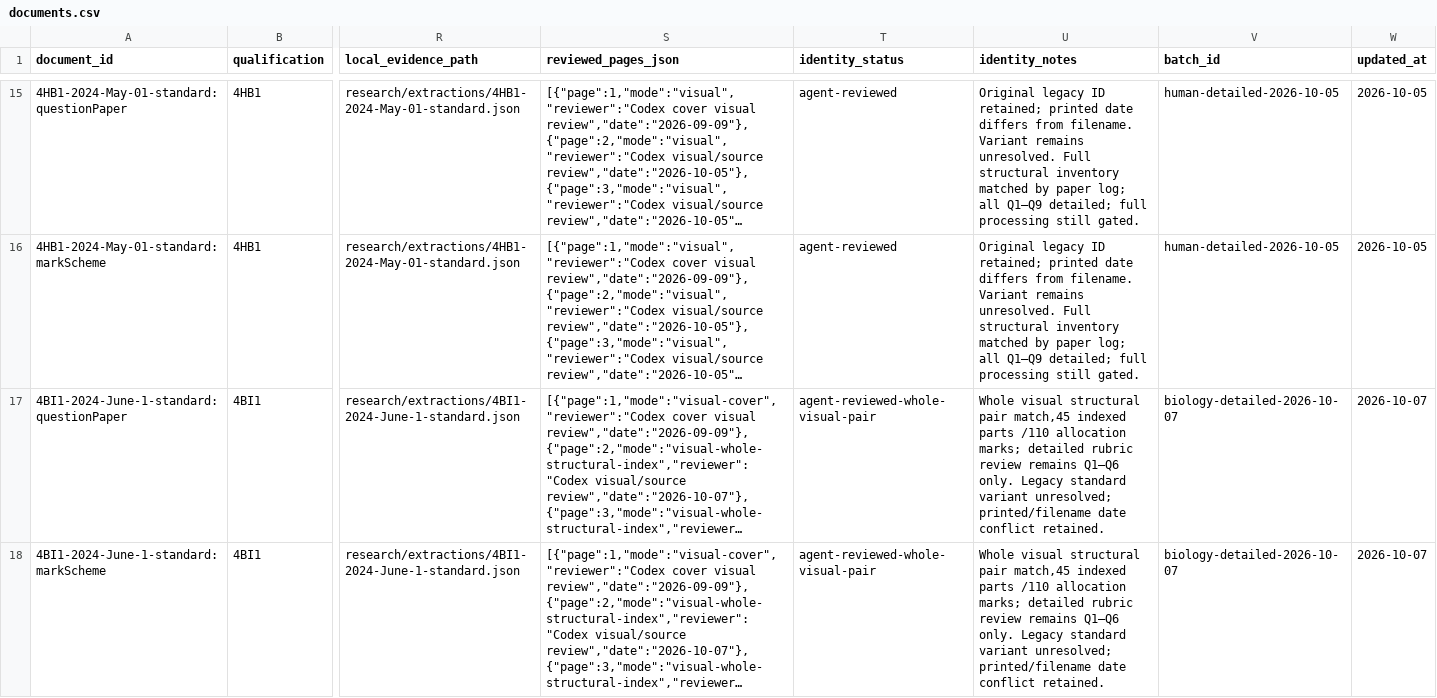
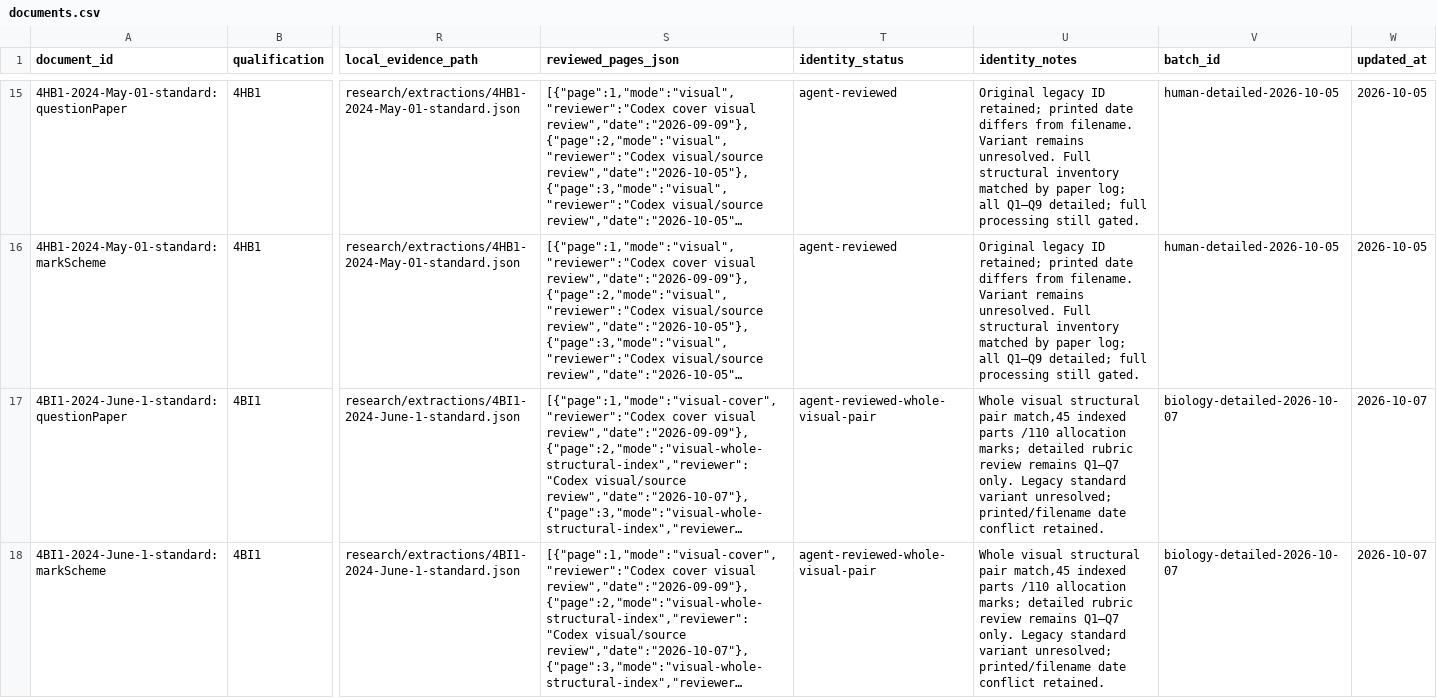
Before and after one commit to peterpeterpeter111/igcses, a CSV file: research/ledger/v1/documents.csv, drawn as a sheet; only a part is shown, gaps mark what is left out; long unchanged cells end in …; the diff names each change by its address in the sheet, - before the commit and + after, or states it on an @@ line.

```diff
--- a/research/ledger/v1/documents.csv
+++ b/research/ledger/v1/documents.csv
-U17:U18 (identity_notes): …review remains Q1–Q6 only. Legacy…
+U17:U18 (identity_notes): …review remains Q1–Q7 only. Legacy…
```
Also changed, not shown: research/ledger/v1/papers.csv, research/ledger/v1/task-mappings.csv, 25 other files.
